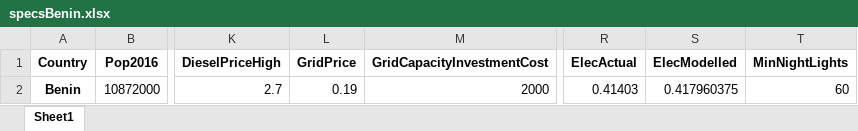
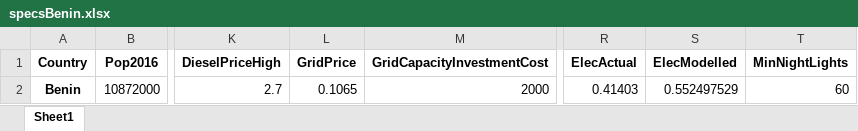
Before and after one commit to KTH-dESA/OnSSET-2016, an Excel workbook: pyonsset2018/Benin/specsBenin.xlsx, sheet Sheet1, drawn as a sheet; only a part is shown, gaps mark what is left out; values as stored, in another font and other column widths than the file's, no borders; the diff names each change by its address in the sheet, - before the commit and + after, or states it on an @@ line.

```diff
--- a/pyonsset2018/Benin/specsBenin.xlsx (sheet Sheet1)
+++ b/pyonsset2018/Benin/specsBenin.xlsx (sheet Sheet1)
-L2 (GridPrice): 0.19
+L2 (GridPrice): 0.1065
-S2 (ElecModelled): 0.417960375
+S2 (ElecModelled): 0.552497529
```
Also changed, not shown: 10 other files.
